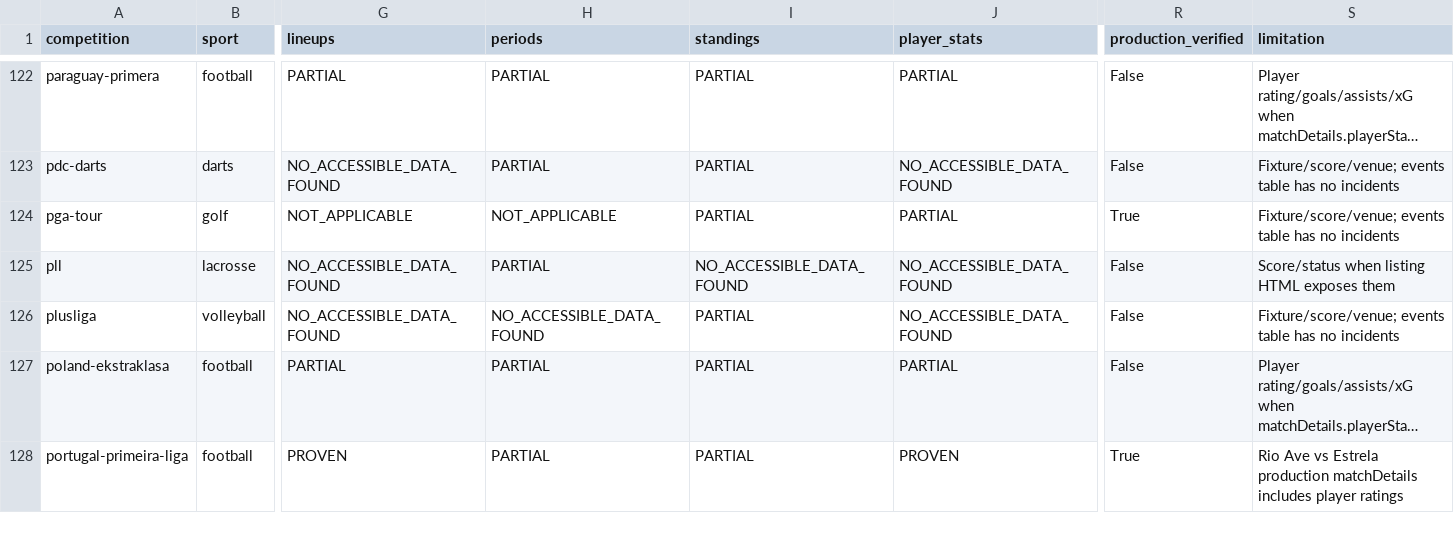
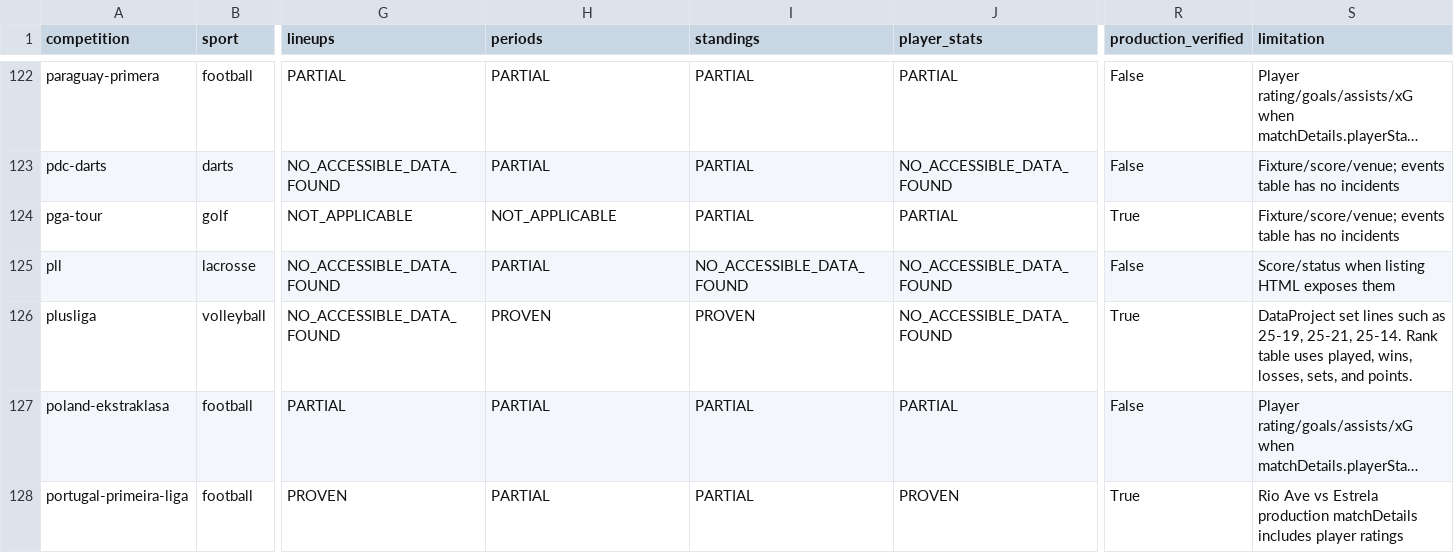
Before and after one commit to macamala/allball-backend, a CSV file: audit/rich_capability_180.csv, drawn as a sheet; only a part is shown, gaps mark what is left out; long unchanged cells end in …; the diff covers the shown part only; the diff names each change by its address in the sheet, - before the commit and + after, or states it on an @@ line.

```diff
--- a/audit/rich_capability_180.csv
+++ b/audit/rich_capability_180.csv
-H126 (periods): NO_ACCESSIBLE_DATA_FOUND
+H126 (periods): PROVEN
-I126 (standings): PARTIAL
+I126 (standings): PROVEN
-R126 (production_verified): False
+R126 (production_verified): True
-S126 (limitation): Fixture/score/venue; events table has no incidents
+S126 (limitation): DataProject set lines such as 25-19, 25-21, 25-14. Rank table uses played, wins, losses, sets, and points.
```
Also changed, not shown: 46 edited cells elsewhere in this file, 9 other files.
